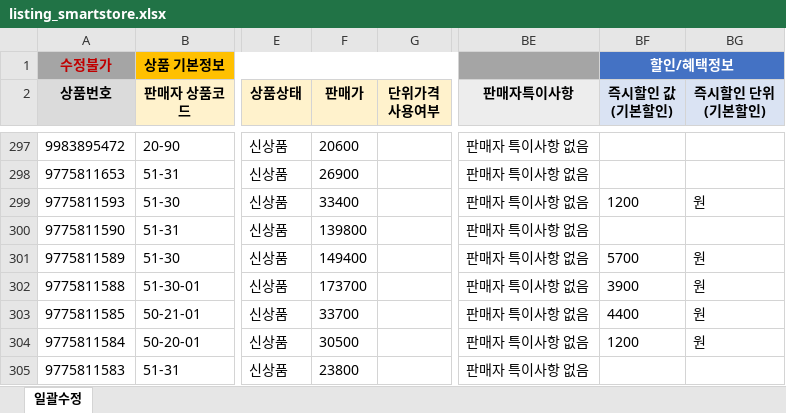
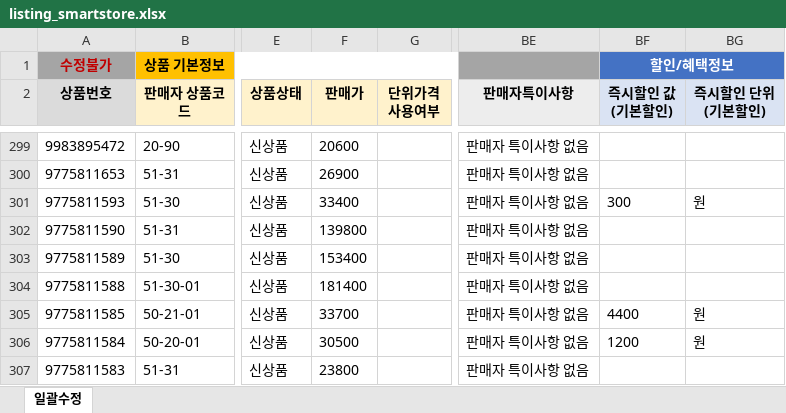
Before and after one commit to OURPROJECTDAO/work-automation-app, an Excel workbook: reference/listing_smartstore.xlsx, sheet 일괄수정, drawn as a sheet; only a part is shown, gaps mark what is left out; values as stored, in another font and other column widths than the file's, no borders; addresses are those after the commit; the diff covers the shown part only; the diff names each change by its address in the sheet, - before the commit and + after, or states it on an @@ line.

Commit message:
data(listing-raw): smartstore 원본양식 갱신

```diff
--- a/reference/listing_smartstore.xlsx (sheet 일괄수정)
+++ b/reference/listing_smartstore.xlsx (sheet 일괄수정)
-BF301 (즉시할인 값 (기본할인)): 1200
+BF301 (즉시할인 값 (기본할인)): 300
-F303 (판매가): 149400
+F303 (판매가): 153400
-BF303 (즉시할인 값 (기본할인)): 5700
+BF303 (즉시할인 값 (기본할인)): (empty)
-BG303:BG304 (즉시할인 단위 (기본할인)): 원
+BG303:BG304 (즉시할인 단위 (기본할인)): (empty)
-F304 (판매가): 173700
+F304 (판매가): 181400
-BF304 (즉시할인 값 (기본할인)): 3900
+BF304 (즉시할인 값 (기본할인)): (empty)
```
Also changed, not shown: 2 added rows and 28 edited cells elsewhere in this sheet.
